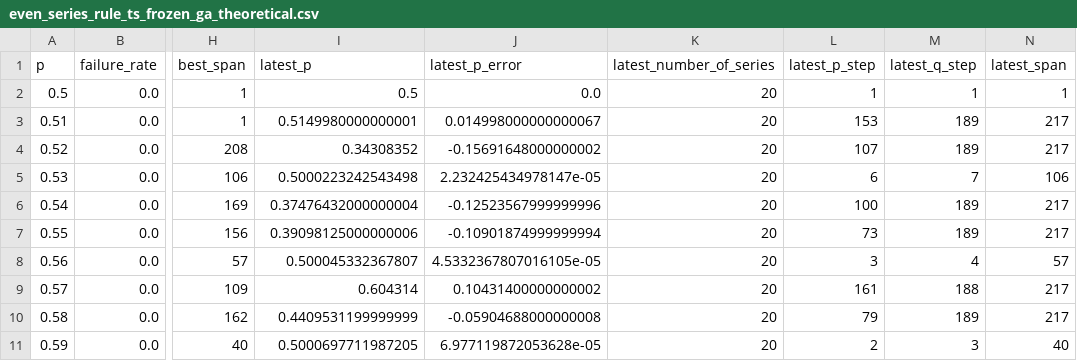
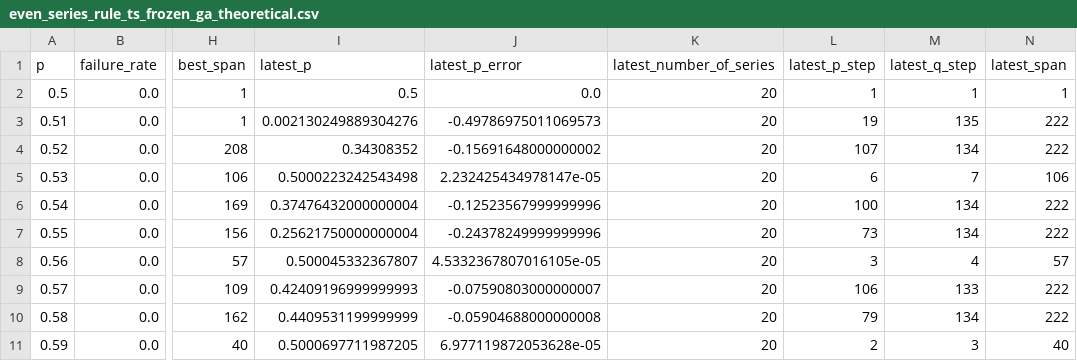
Before and after one commit to muzudho/sente-win-rate-70-percent-problem, a CSV file: data/even_series_rule_ts_frozen_ga_theoretical.csv, drawn as a sheet; only a part is shown, gaps mark what is left out; the diff covers the shown part only; the diff names each change by its address in the sheet, - before the commit and + after, or states it on an @@ line.

```diff
--- a/data/even_series_rule_ts_frozen_ga_theoretical.csv
+++ b/data/even_series_rule_ts_frozen_ga_theoretical.csv
-I3 (latest_p): 0.5149980000000001
+I3 (latest_p): 0.002130249889304276
-J3 (latest_p_error): 0.014998000000000067
+J3 (latest_p_error): -0.49786975011069573
-L3 (latest_p_step): 153
+L3 (latest_p_step): 19
-M3 (latest_q_step): 189
+M3 (latest_q_step): 135
-N3:N4 (latest_span): 217
+N3:N4 (latest_span): 222
-M4 (latest_q_step): 189
+M4 (latest_q_step): 134
-M6:M7 (latest_q_step): 189
+M6:M7 (latest_q_step): 134
-N6:N7 (latest_span): 217
+N6:N7 (latest_span): 222
-I7 (latest_p): 0.39098125000000006
+I7 (latest_p): 0.25621750000000004
-J7 (latest_p_error): -0.10901874999999994
+J7 (latest_p_error): -0.24378249999999996
-I9 (latest_p): 0.604314
+I9 (latest_p): 0.42409196999999993
-J9 (latest_p_error): 0.10431400000000002
+J9 (latest_p_error): -0.07590803000000007
-L9 (latest_p_step): 161
+L9 (latest_p_step): 106
-M9 (latest_q_step): 188
+M9 (latest_q_step): 133
-N9:N10 (latest_span): 217
+N9:N10 (latest_span): 222
-M10 (latest_q_step): 189
+M10 (latest_q_step): 134
```
Also changed, not shown: 160 edited cells elsewhere in this file, 2 other files.
